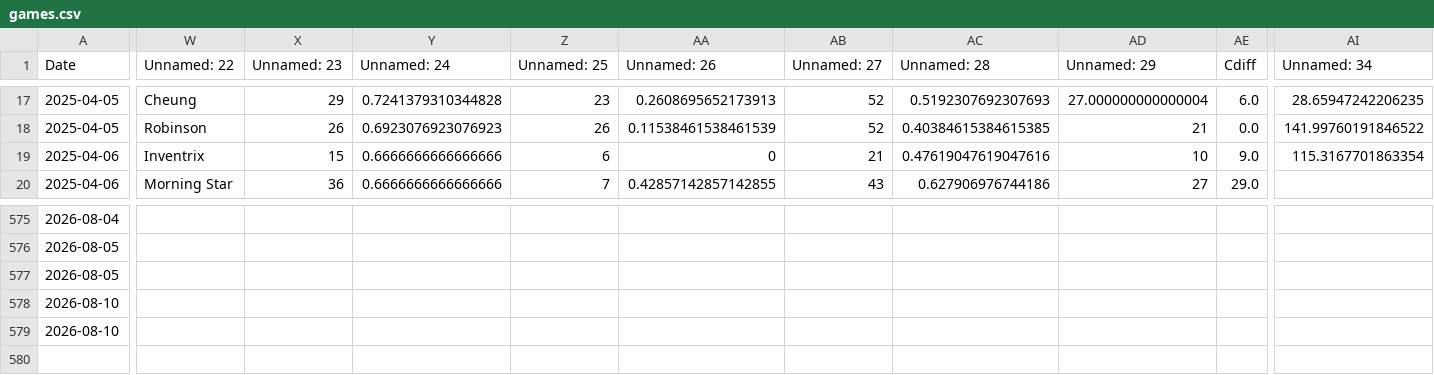
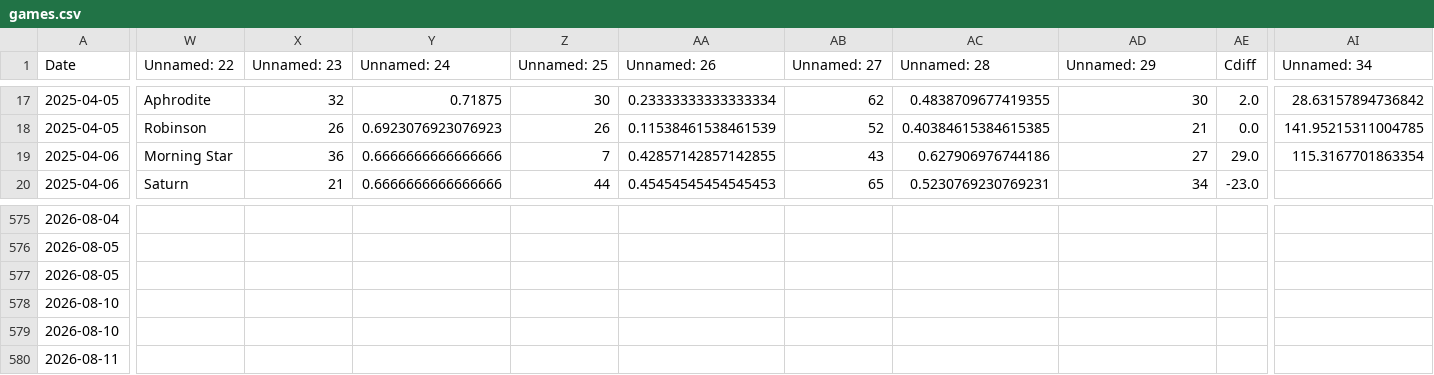
Before and after one commit to sjbergca/terraforming-tracker, a CSV file: games/games.csv, drawn as a sheet; only a part is shown, gaps mark what is left out; rows hold the shown columns only; the diff covers the shown part only; the diff names each change by its address in the sheet, - before the commit and + after, or states it on an @@ line.

```diff
--- a/games/games.csv
+++ b/games/games.csv
-W17 (Unnamed: 22): Cheung
+W17 (Unnamed: 22): Aphrodite
-X17 (Unnamed: 23): 29
+X17 (Unnamed: 23): 32
-Y17 (Unnamed: 24): 0.7241379310344828
+Y17 (Unnamed: 24): 0.71875
-Z17 (Unnamed: 25): 23
+Z17 (Unnamed: 25): 30
-AA17 (Unnamed: 26): 0.2608695652173913
+AA17 (Unnamed: 26): 0.23333333333333334
-AB17 (Unnamed: 27): 52
+AB17 (Unnamed: 27): 62
-AC17 (Unnamed: 28): 0.5192307692307693
+AC17 (Unnamed: 28): 0.4838709677419355
-AD17 (Unnamed: 29): 27.000000000000004
+AD17 (Unnamed: 29): 30
-AE17 (Cdiff): 6.0
+AE17 (Cdiff): 2.0
-AI17 (Unnamed: 34): 28.65947242206235
+AI17 (Unnamed: 34): 28.63157894736842
-AI18 (Unnamed: 34): 141.99760191846522
+AI18 (Unnamed: 34): 141.95215311004785
-W19 (Unnamed: 22): Inventrix
+W19 (Unnamed: 22): Morning Star
-X19 (Unnamed: 23): 15
+X19 (Unnamed: 23): 36
-Z19 (Unnamed: 25): 6
+Z19 (Unnamed: 25): 7
-AA19 (Unnamed: 26): 0
+AA19 (Unnamed: 26): 0.42857142857142855
-AB19 (Unnamed: 27): 21
+AB19 (Unnamed: 27): 43
-AC19 (Unnamed: 28): 0.47619047619047616
+AC19 (Unnamed: 28): 0.627906976744186
-AD19 (Unnamed: 29): 10
+AD19 (Unnamed: 29): 27
-AE19 (Cdiff): 9.0
+AE19 (Cdiff): 29.0
-W20 (Unnamed: 22): Morning Star
+W20 (Unnamed: 22): Saturn
-X20 (Unnamed: 23): 36
+X20 (Unnamed: 23): 21
-Z20 (Unnamed: 25): 7
+Z20 (Unnamed: 25): 44
-AA20 (Unnamed: 26): 0.42857142857142855
+AA20 (Unnamed: 26): 0.45454545454545453
-AB20 (Unnamed: 27): 43
+AB20 (Unnamed: 27): 65
-AC20 (Unnamed: 28): 0.627906976744186
+AC20 (Unnamed: 28): 0.5230769230769231
-AD20 (Unnamed: 29): 27
+AD20 (Unnamed: 29): 34
-AE20 (Cdiff): 29.0
+AE20 (Cdiff): -23.0
+row 580: 2026-08-11
```
Also changed, not shown: 71 edited cells elsewhere in this file.
